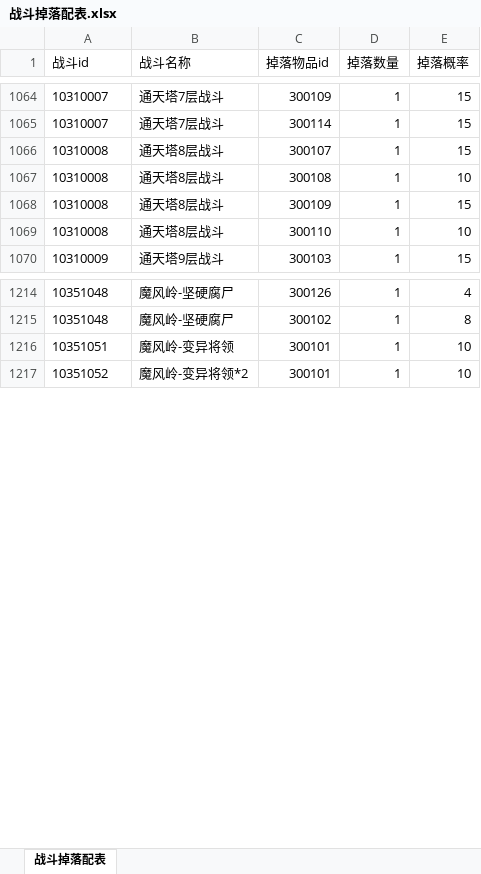
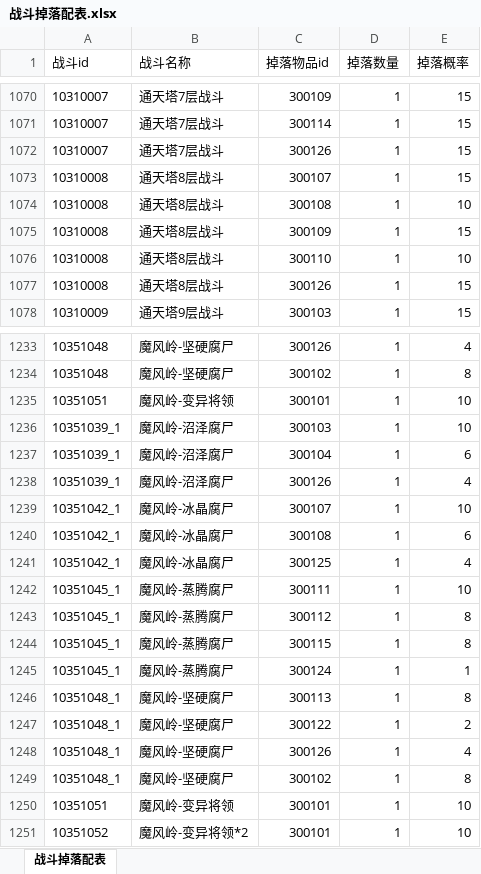
Before and after one commit to zhaoguo20002/MyWuXia, an Excel workbook: docs/战斗掉落配表.xlsx, sheet 战斗掉落配表, drawn as a sheet; only a part is shown, gaps mark what is left out; values as stored, in another font and other column widths than the file's, no borders; the diff covers the shown part only; the diff names each change by its address in the sheet, - before the commit and + after, or states it on an @@ line.

```diff
--- a/docs/战斗掉落配表.xlsx (sheet 战斗掉落配表)
+++ b/docs/战斗掉落配表.xlsx (sheet 战斗掉落配表)
+row 1072: 10310007 | 通天塔7层战斗 | 300126 | 1 | 15
+row 1077: 10310008 | 通天塔8层战斗 | 300126 | 1 | 15
+row 1236: 10351039_1 | 魔风岭-沼泽腐尸 | 300103 | 1 | 10
+row 1237: 10351039_1 | 魔风岭-沼泽腐尸 | 300104 | 1 | 6
+row 1238: 10351039_1 | 魔风岭-沼泽腐尸 | 300126 | 1 | 4
+row 1239: 10351042_1 | 魔风岭-冰晶腐尸 | 300107 | 1 | 10
+row 1240: 10351042_1 | 魔风岭-冰晶腐尸 | 300108 | 1 | 6
+row 1241: 10351042_1 | 魔风岭-冰晶腐尸 | 300125 | 1 | 4
+row 1242: 10351045_1 | 魔风岭-蒸腾腐尸 | 300111 | 1 | 10
+row 1243: 10351045_1 | 魔风岭-蒸腾腐尸 | 300112 | 1 | 8
+row 1244: 10351045_1 | 魔风岭-蒸腾腐尸 | 300115 | 1 | 8
+row 1245: 10351045_1 | 魔风岭-蒸腾腐尸 | 300124 | 1 | 1
+row 1246: 10351048_1 | 魔风岭-坚硬腐尸 | 300113 | 1 | 8
+row 1247: 10351048_1 | 魔风岭-坚硬腐尸 | 300122 | 1 | 2
+row 1248: 10351048_1 | 魔风岭-坚硬腐尸 | 300126 | 1 | 4
+row 1249: 10351048_1 | 魔风岭-坚硬腐尸 | 300102 | 1 | 8
+row 1250: 10351051 | 魔风岭-变异将领 | 300101 | 1 | 10
```
Also changed, not shown: 17 added rows and 51 edited cells elsewhere in this sheet, docs/兵器数值.xlsx, docs/数值平衡.xlsx, 25 other files.
